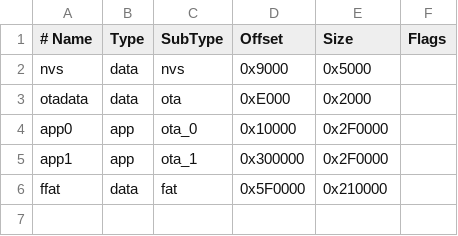
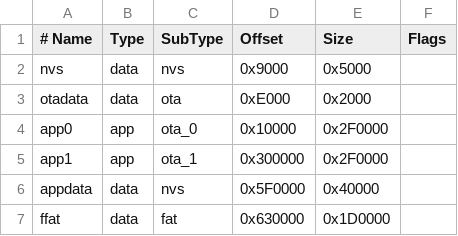
Before and after one commit to ciberbob1987/Nixie_Clock, a CSV file: Nixie_Clock_firmware/partitions.csv, drawn as a sheet.

```diff
--- a/Nixie_Clock_firmware/partitions.csv
+++ b/Nixie_Clock_firmware/partitions.csv
@@ -5,2 +5,3 @@ app0, app, ota_0, 0x10000, 0x2F0000
 app1, app, ota_1, 0x300000, 0x2F0000
-ffat, data, fat, 0x5F0000, 0x210000
+appdata, data, nvs, 0x5F0000, 0x40000
+ffat, data, fat, 0x630000, 0x1D0000
```
Also changed, not shown: 3 other files.
